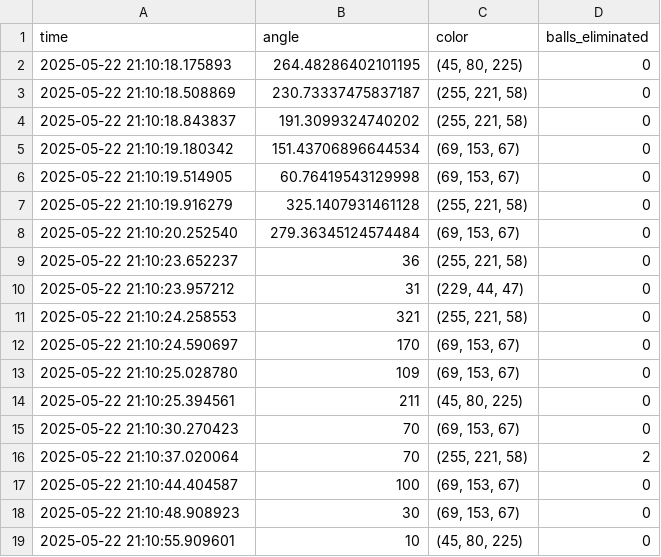
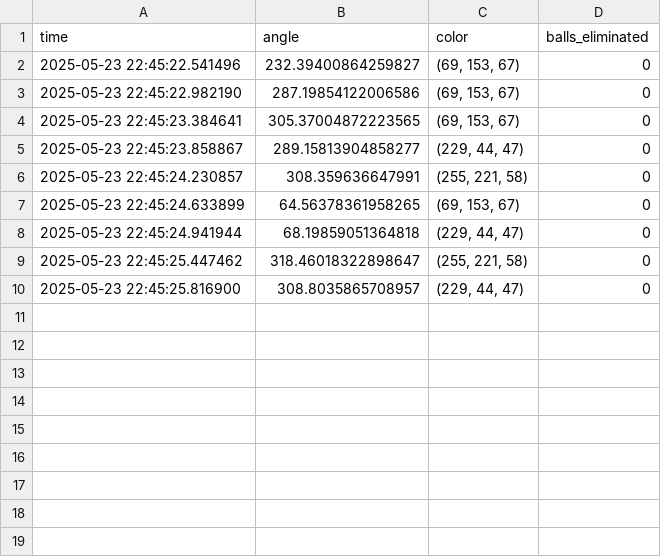
Before and after one commit to XXX616519/UCUG1505_FInal_Project, a CSV file: lucky/lucky.csv, drawn as a sheet.

```diff
--- a/lucky/lucky.csv
+++ b/lucky/lucky.csv
@@ -1,19 +1,10 @@
 time,angle,color,balls_eliminated
-2025-05-22 21:10:18.175893,264.48286402101195,"(45, 80, 225)",0
-2025-05-22 21:10:18.508869,230.73337475837187,"(255, 221, 58)",0
-2025-05-22 21:10:18.843837,191.3099324740202,"(255, 221, 58)",0
-2025-05-22 21:10:19.180342,151.43706896644534,"(69, 153, 67)",0
-2025-05-22 21:10:19.514905,60.76419543129998,"(69, 153, 67)",0
-2025-05-22 21:10:19.916279,325.1407931461128,"(255, 221, 58)",0
-2025-05-22 21:10:20.252540,279.36345124574484,"(69, 153, 67)",0
-2025-05-22 21:10:23.652237,36,"(255, 221, 58)",0
-2025-05-22 21:10:23.957212,31,"(229, 44, 47)",0
-2025-05-22 21:10:24.258553,321,"(255, 221, 58)",0
-2025-05-22 21:10:24.590697,170,"(69, 153, 67)",0
-2025-05-22 21:10:25.028780,109,"(69, 153, 67)",0
-2025-05-22 21:10:25.394561,211,"(45, 80, 225)",0
-2025-05-22 21:10:30.270423,70,"(69, 153, 67)",0
-2025-05-22 21:10:37.020064,70,"(255, 221, 58)",2
-2025-05-22 21:10:44.404587,100,"(69, 153, 67)",0
-2025-05-22 21:10:48.908923,30,"(69, 153, 67)",0
-2025-05-22 21:10:55.909601,10,"(45, 80, 225)",0
+2025-05-23 22:45:22.541496,232.39400864259827,"(69, 153, 67)",0
+2025-05-23 22:45:22.982190,287.19854122006586,"(69, 153, 67)",0
+2025-05-23 22:45:23.384641,305.37004872223565,"(69, 153, 67)",0
+2025-05-23 22:45:23.858867,289.15813904858277,"(229, 44, 47)",0
+2025-05-23 22:45:24.230857,308.359636647991,"(255, 221, 58)",0
+2025-05-23 22:45:24.633899,64.56378361958265,"(69, 153, 67)",0
+2025-05-23 22:45:24.941944,68.19859051364818,"(229, 44, 47)",0
+2025-05-23 22:45:25.447462,318.46018322898647,"(255, 221, 58)",0
+2025-05-23 22:45:25.816900,308.8035865708957,"(229, 44, 47)",0
```
Also changed, not shown: 2 other files.
